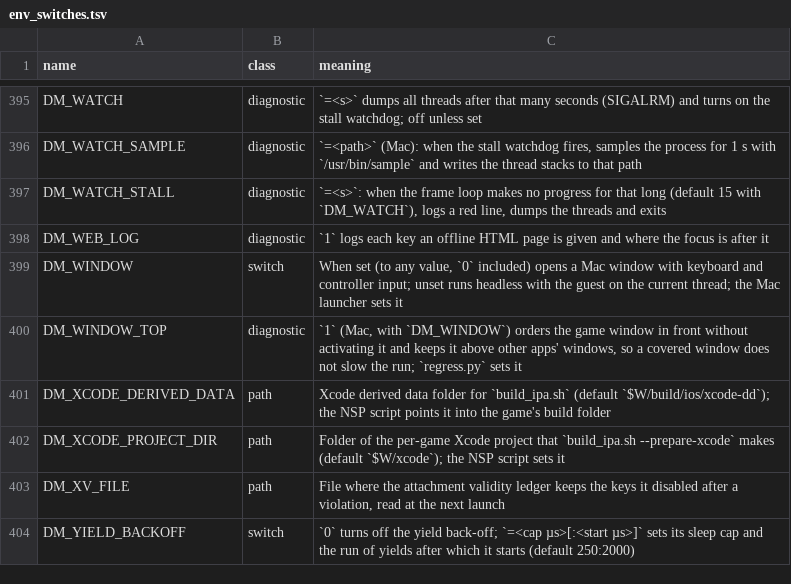
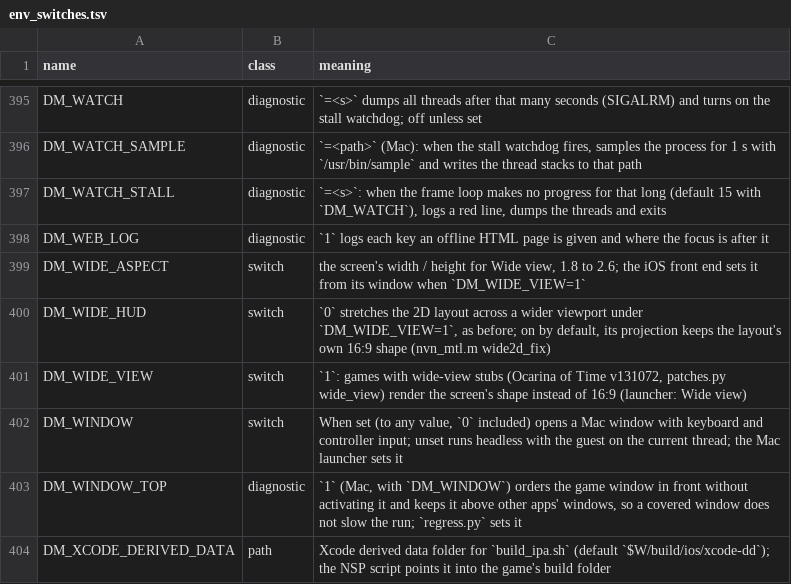
Before and after one commit to iDams/nxnative, a TSV file: docs/env_switches.tsv, drawn as a sheet; only a part is shown, gaps mark what is left out; the shorter side is filled out with more unchanged rows; the diff names each change by its address in the sheet, - before the commit and + after, or states it on an @@ line.

Commit message:
feat(oot): experimental Hor+ wide view (21:9) with centered 2D HUD and aligned sub-panel scissors

```diff
--- a/docs/env_switches.tsv
+++ b/docs/env_switches.tsv
+row 399: DM_WIDE_ASPECT | switch | the screen's width / height for Wide view, 1.8 to 2.6; the iOS front end sets it from its window when `DM_WIDE_VIEW=1`
+row 400: DM_WIDE_HUD | switch | `0` stretches the 2D layout across a wider viewport under `DM_WIDE_VIEW=1`, as before; on by default, its projection keeps the layout's own 16:9 shape (nvn_mtl.m wide2d_fix)
+row 401: DM_WIDE_VIEW | switch | `1`: games with wide-view stubs (Ocarina of Time v131072, patches.py wide_view) render the screen's shape instead of 16:9 (launcher: Wide view)
```
Also changed, not shown: dm/games/settings.tsv, 6 other files.
